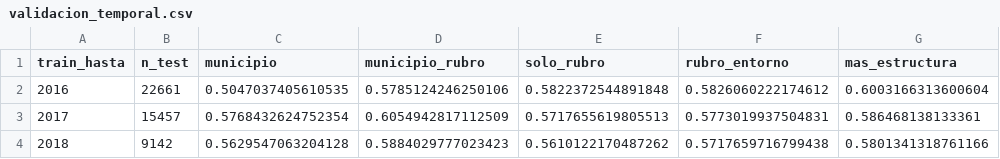
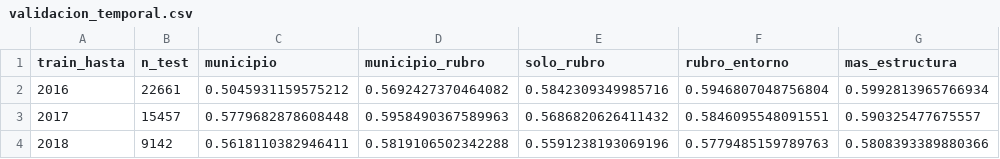
Before and after one commit to Facundo485/ViabilidadComercialCordoba, a CSV file: pipeline/validacion_temporal.csv, drawn as a sheet.

```diff
--- a/pipeline/validacion_temporal.csv
+++ b/pipeline/validacion_temporal.csv
@@ -1,4 +1,4 @@
 train_hasta,n_test,municipio,municipio_rubro,solo_rubro,rubro_entorno,mas_estructura
-2016,22661,0.5047037405610535,0.5785124246250106,0.5822372544891848,0.5826060222174612,0.6003166313600604
-2017,15457,0.5768432624752354,0.6054942817112509,0.5717655619805513,0.5773019937504831,0.586468138133361
-2018,9142,0.5629547063204128,0.5884029777023423,0.5610122170487262,0.5717659716799438,0.5801341318761166
+2016,22661,0.5045931159575212,0.5692427370464082,0.5842309349985716,0.5946807048756804,0.5992813965766934
+2017,15457,0.5779682878608448,0.5958490367589963,0.5686820626411432,0.5846095548091551,0.590325477675557
+2018,9142,0.5618110382946411,0.5819106502342288,0.5591238193069196,0.5779485159789763,0.5808393389880366
```
Also changed, not shown: pipeline/validacion_espacial.csv, 4 other files.
